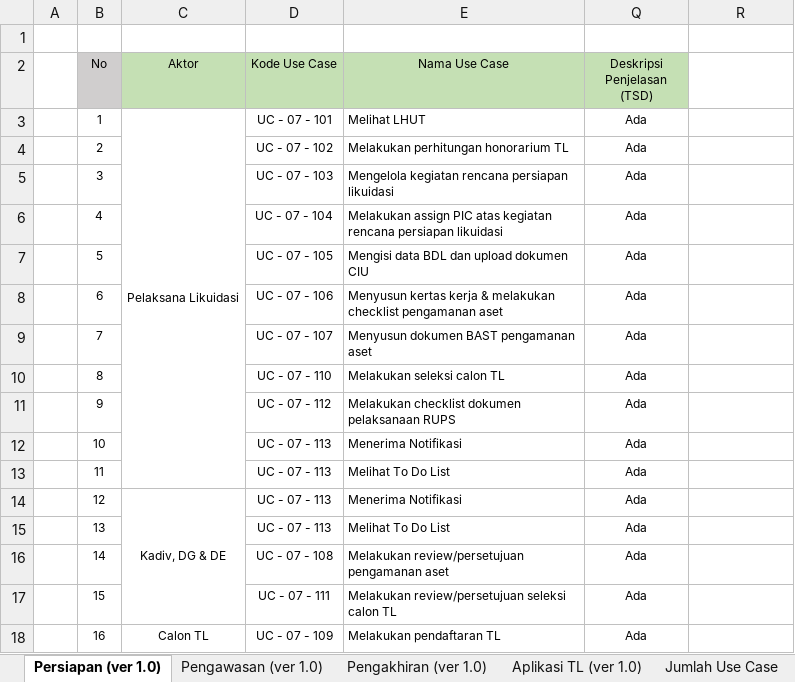
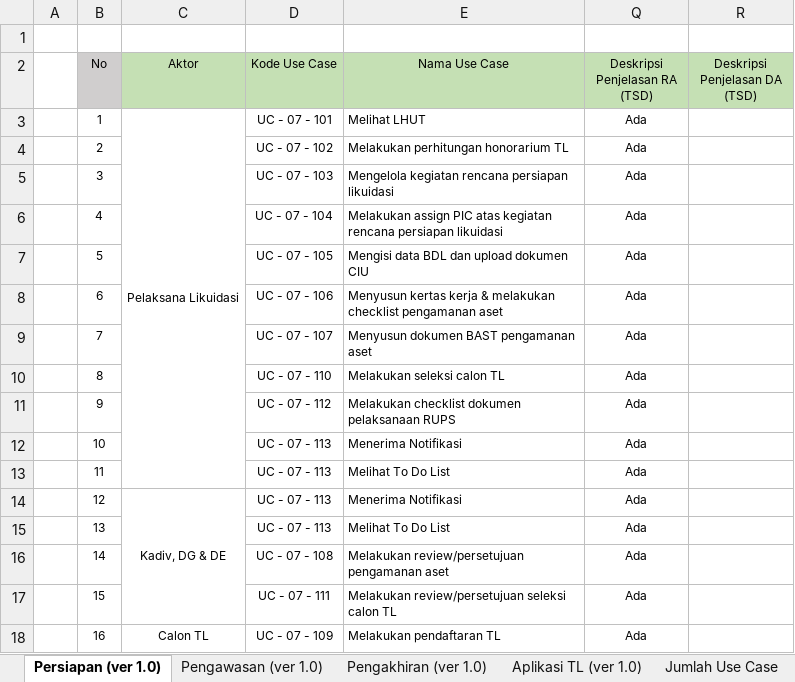
Before and after one commit to reshafahlevi/GLIK-DM, an Excel workbook: Robust Analisis - Likuidasi/Tracking Use Case - Robust Analisis & Sequence Diagram (Module GLIK) ver 1.0.xlsx, sheet Persiapan (ver 1.0), drawn as a sheet; values as stored, in another font and other column widths than the file's, no borders; the diff names each change by its address in the sheet, - before the commit and + after, or states it on an @@ line.

```diff
--- a/Robust Analisis - Likuidasi/Tracking Use Case - Robust Analisis & Sequence Diagram (Module GLIK) ver 1.0.xlsx (sheet Persiapan (ver 1.0))
+++ b/Robust Analisis - Likuidasi/Tracking Use Case - Robust Analisis & Sequence Diagram (Module GLIK) ver 1.0.xlsx (sheet Persiapan (ver 1.0))
-Q2: Deskripsi Penjelasan (TSD)
+Q2: Deskripsi Penjelasan RA (TSD)
-R2: (empty)
+R2: Deskripsi Penjelasan DA (TSD)
-R2 fill: none
+R2 fill: #C5E0B4
```
Also changed, not shown: sheet Aplikasi TL (ver 1.0), sheet Pengakhiran (ver 1.0), sheet Pengawasan (ver 1.0), 1 other file.
